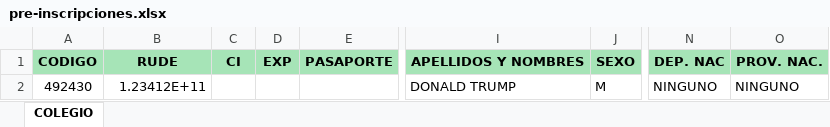
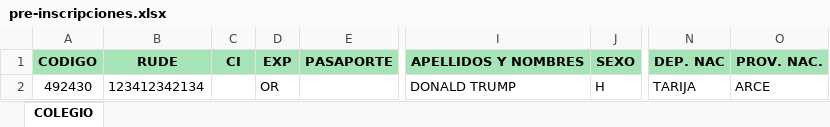
Before and after one commit to CarlosESantaella/sistema-academico, an Excel workbook: public/pre-inscripciones.xlsx, sheet COLEGIO, drawn as a sheet; only a part is shown, gaps mark what is left out; values as stored, in another font and other column widths than the file's, no borders; the diff names each change by its address in the sheet, - before the commit and + after, or states it on an @@ line.

```diff
--- a/public/pre-inscripciones.xlsx (sheet COLEGIO)
+++ b/public/pre-inscripciones.xlsx (sheet COLEGIO)
-B2: 1.23412E+11
+B2: 123412342134
-D2: (empty)
+D2: OR
-J2: M
+J2: H
-N2: NINGUNO
+N2: TARIJA
-O2: NINGUNO
+O2: ARCE
```
Also changed, not shown: 3 other files.
